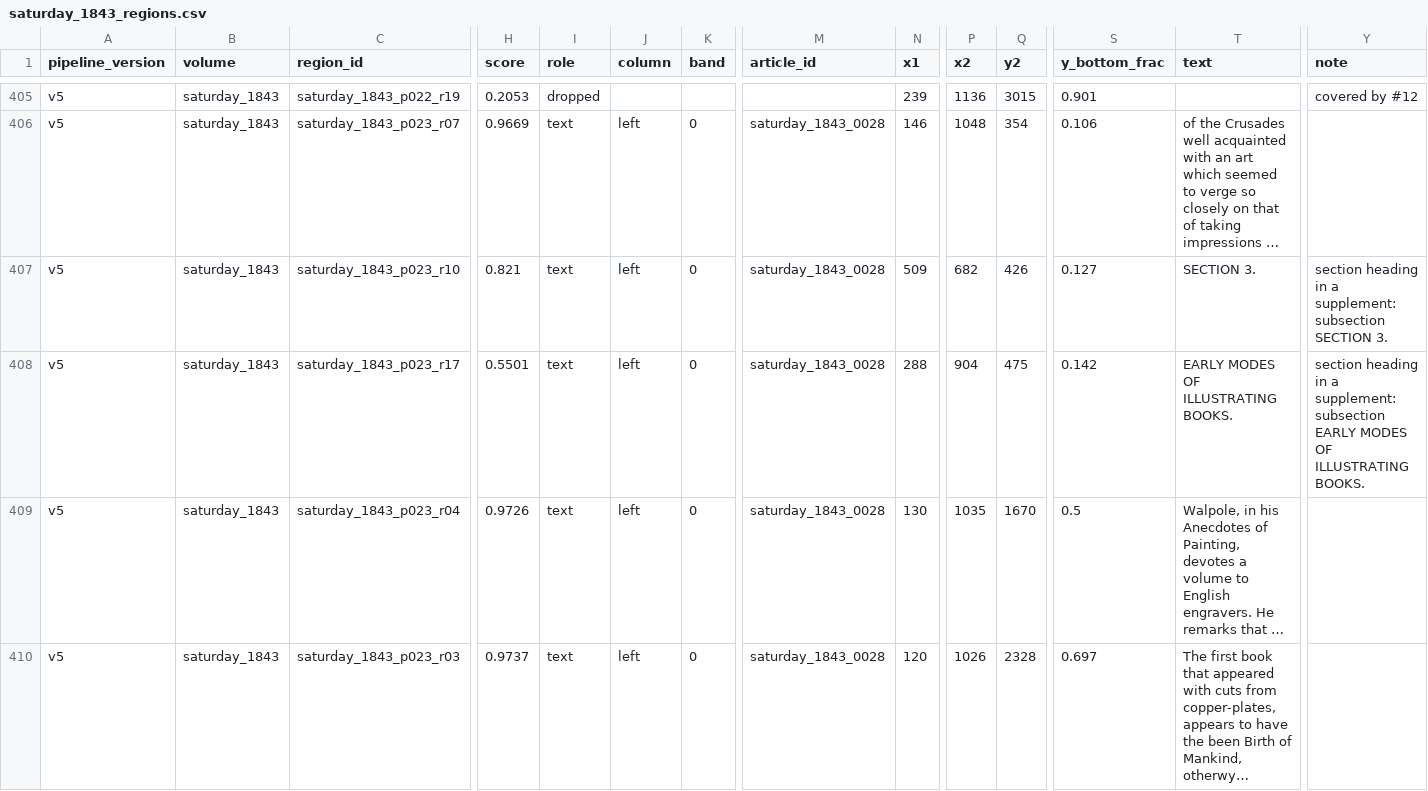
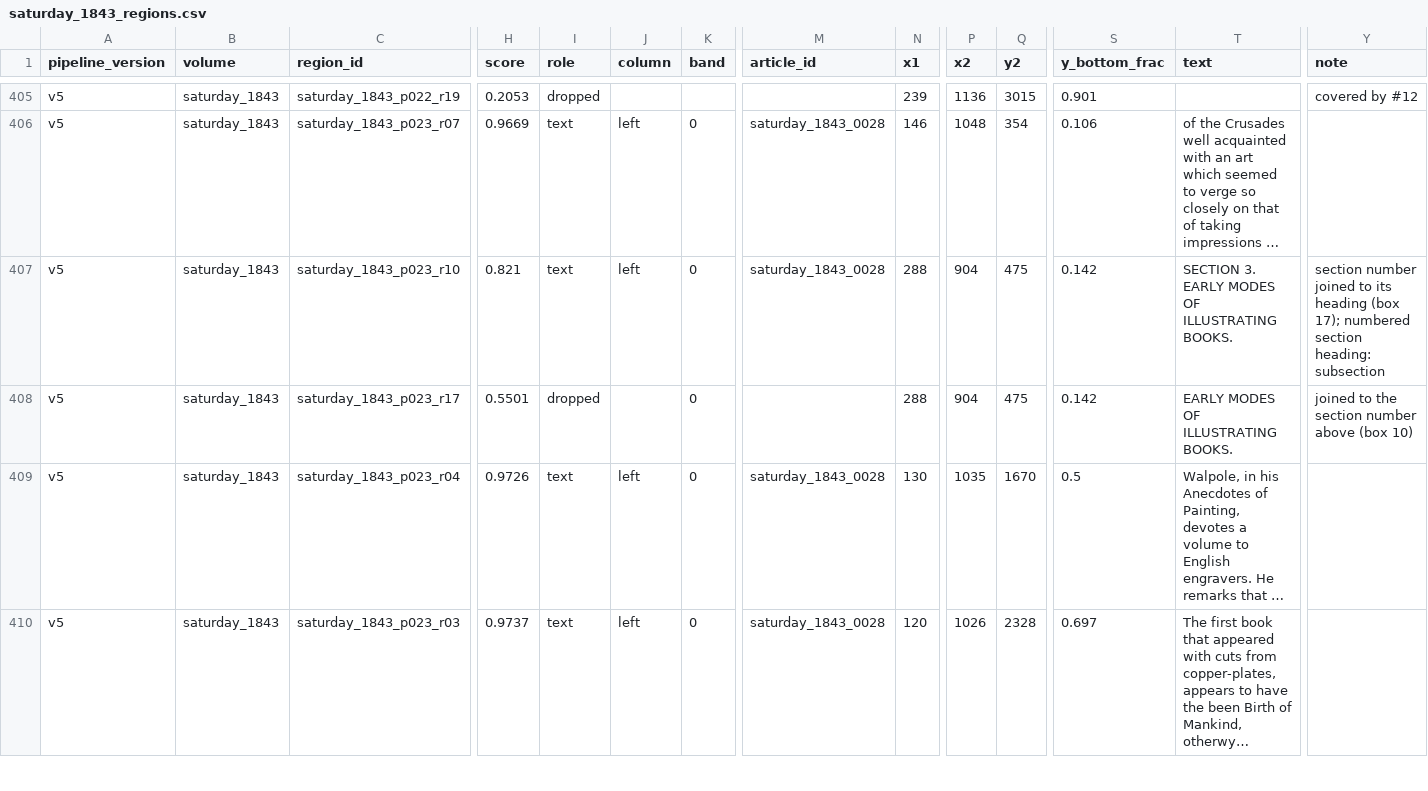
Before and after one commit to owenmonroe/dissertation_layout_pilot, a CSV file: output/article_extraction/v5/saturday_1843/saturday_1843_regions.csv, drawn as a sheet; only a part is shown, gaps mark what is left out; long unchanged cells end in …; the diff covers the shown part only; the diff names each change by its address in the sheet, - before the commit and + after, or states it on an @@ line.

Commit message:
v5 early build and decisions

```diff
--- a/output/article_extraction/v5/saturday_1843/saturday_1843_regions.csv
+++ b/output/article_extraction/v5/saturday_1843/saturday_1843_regions.csv
-N407 (x1): 509
+N407 (x1): 288
-P407 (x2): 682
+P407 (x2): 904
-Q407 (y2): 426
+Q407 (y2): 475
-S407 (y_bottom_frac): 0.127
+S407 (y_bottom_frac): 0.142
-T407 (text): SECTION 3.
+T407 (text): SECTION 3. EARLY MODES OF ILLUSTRATING BOOKS.
-Y407 (note): section heading in a supplement: subsection SECTION 3.
+Y407 (note): section number joined to its heading (box 17); numbered section heading: subsection
-I408 (role): text
+I408 (role): dropped
-J408 (column): left
+J408 (column): (empty)
-M408 (article_id): saturday_1843_0028
+M408 (article_id): (empty)
-Y408 (note): section heading in a supplement: subsection EARLY MODES OF ILLUSTRATING BOOKS.
+Y408 (note): joined to the section number above (box 10)
```
Also changed, not shown: 92 edited cells elsewhere in this file, output/article_extraction/v5/chambers_1837/chambers_1837_articles.csv, output/article_extraction/v5/chambers_1837/chambers_1837_regions.csv, 26 other files.
